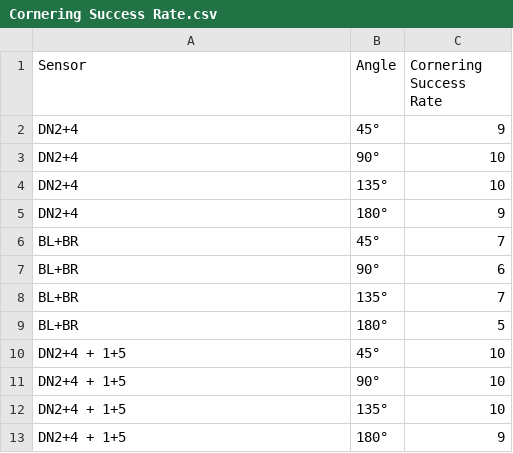
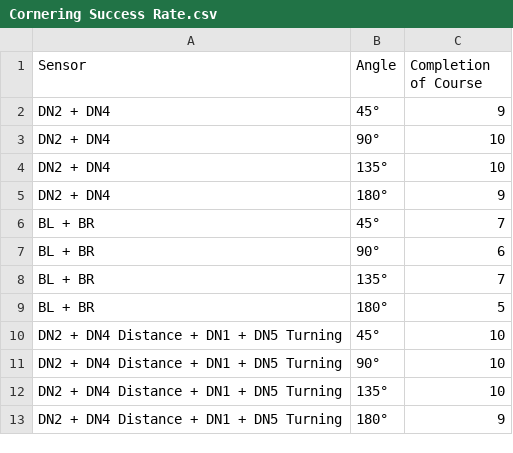
Before and after one commit to PullanC/Assessment2Data, a CSV file: Cornering Success Rate.csv, drawn as a sheet.

Commit message:
Add files via upload

```diff
--- a/Cornering Success Rate.csv
+++ b/Cornering Success Rate.csv
@@ -1,13 +1,13 @@
-Sensor,Angle,Cornering Success Rate,
-DN2+4,45°,9,
-DN2+4,90°,10,
-DN2+4,135°,10,
-DN2+4,180°,9,
-BL+BR,45°,7,
-BL+BR,90°,6,
-BL+BR,135°,7,
-BL+BR,180°,5,
-DN2+4 + 1+5,45°,10,
-DN2+4 + 1+5,90°,10,
-DN2+4 + 1+5,135°,10,
-DN2+4 + 1+5,180°,9,
+Sensor,Angle,Completion of Course
+DN2 + DN4,45°,9
+DN2 + DN4,90°,10
+DN2 + DN4,135°,10
+DN2 + DN4,180°,9
+BL + BR,45°,7
+BL + BR,90°,6
+BL + BR,135°,7
+BL + BR,180°,5
+DN2 + DN4 Distance + DN1 + DN5 Turning,45°,10
+DN2 + DN4 Distance + DN1 + DN5 Turning,90°,10
+DN2 + DN4 Distance + DN1 + DN5 Turning,135°,10
+DN2 + DN4 Distance + DN1 + DN5 Turning,180°,9
```
